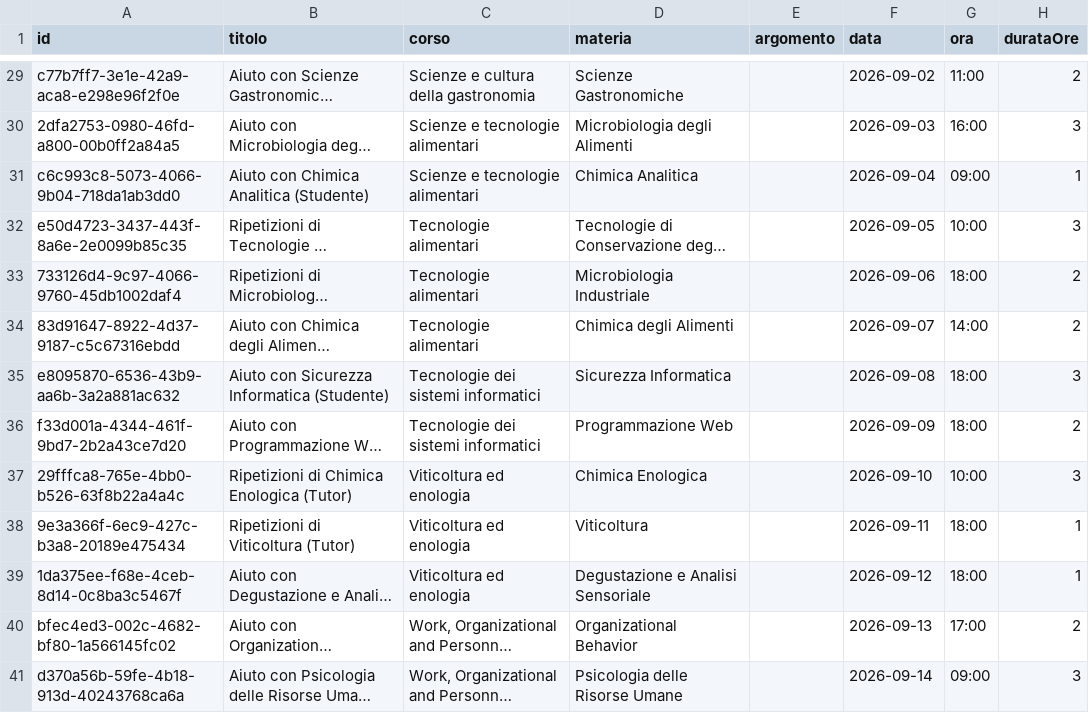
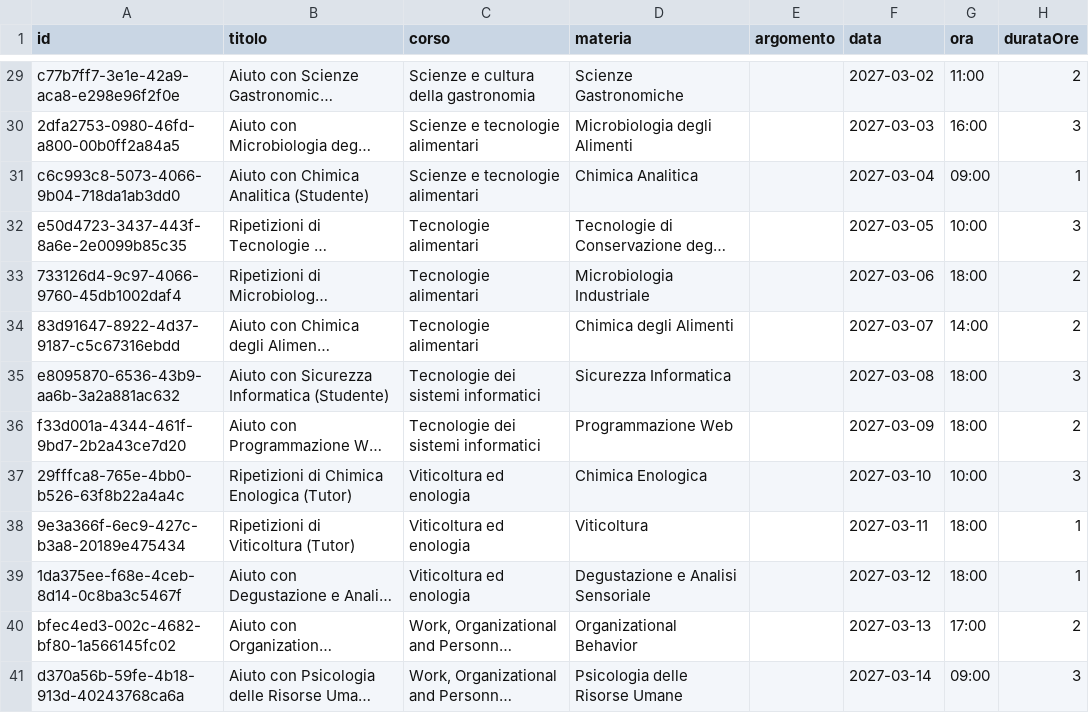
Before and after one commit to Sil2564/unibo_tutoring, a CSV file: data/boxes.csv, drawn as a sheet; only a part is shown, gaps mark what is left out; long unchanged cells end in …; the diff covers the shown part only; the diff names each change by its address in the sheet, - before the commit and + after, or states it on an @@ line.

```diff
--- a/data/boxes.csv
+++ b/data/boxes.csv
-F29 (data): 2026-09-02
+F29 (data): 2027-03-02
-F30 (data): 2026-09-03
+F30 (data): 2027-03-03
-F31 (data): 2026-09-04
+F31 (data): 2027-03-04
-F32 (data): 2026-09-05
+F32 (data): 2027-03-05
-F33 (data): 2026-09-06
+F33 (data): 2027-03-06
-F34 (data): 2026-09-07
+F34 (data): 2027-03-07
-F35 (data): 2026-09-08
+F35 (data): 2027-03-08
-F36 (data): 2026-09-09
+F36 (data): 2027-03-09
-F37 (data): 2026-09-10
+F37 (data): 2027-03-10
-F38 (data): 2026-09-11
+F38 (data): 2027-03-11
-F39 (data): 2026-09-12
+F39 (data): 2027-03-12
-F40 (data): 2026-09-13
+F40 (data): 2027-03-13
-F41 (data): 2026-09-14
+F41 (data): 2027-03-14
```
Also changed, not shown: 27 edited cells elsewhere in this file, data/users.csv, 8 other files.
